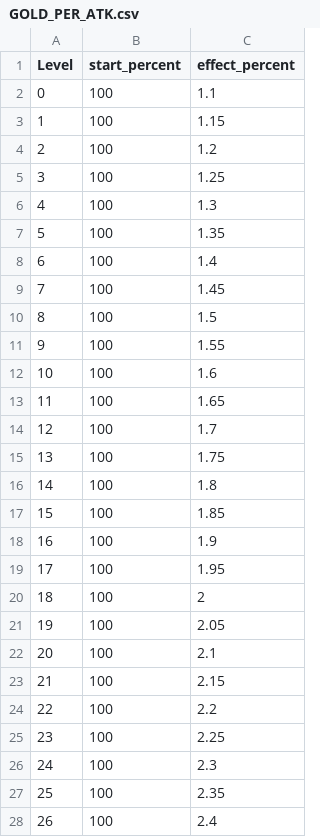
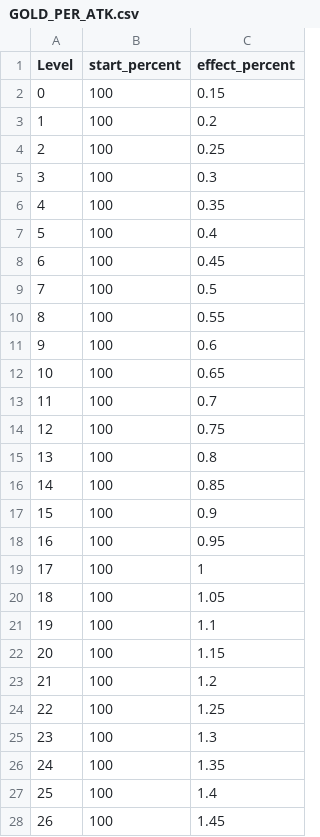
Before and after one commit to HOONSTREAM/Unity_IDLE_Game_Project, a CSV file: Assets/Resources/Datas/GOLD_PER_ATK.csv, drawn as a sheet; only a part is shown; the diff covers the shown part only.

```diff
--- a/Assets/Resources/Datas/GOLD_PER_ATK.csv
+++ b/Assets/Resources/Datas/GOLD_PER_ATK.csv
@@ -1,28 +1,28 @@
 Level,start_percent,effect_percent
-0,100,1.1
-1,100,1.15
-2,100,1.2
-3,100,1.25
-4,100,1.3
-5,100,1.35
-6,100,1.4
-7,100,1.45
-8,100,1.5
-9,100,1.55
-10,100,1.6
-11,100,1.65
-12,100,1.7
-13,100,1.75
-14,100,1.8
-15,100,1.85
-16,100,1.9
-17,100,1.95
-18,100,2
-19,100,2.05
-20,100,2.1
-21,100,2.15
-22,100,2.2
-23,100,2.25
-24,100,2.3
-25,100,2.35
-26,100,2.4
+0,100,0.15
+1,100,0.2
+2,100,0.25
+3,100,0.3
+4,100,0.35
+5,100,0.4
+6,100,0.45
+7,100,0.5
+8,100,0.55
+9,100,0.6
+10,100,0.65
+11,100,0.7
+12,100,0.75
+13,100,0.8
+14,100,0.85
+15,100,0.9
+16,100,0.95
+17,100,1
+18,100,1.05
+19,100,1.1
+20,100,1.15
+21,100,1.2
+22,100,1.25
+23,100,1.3
+24,100,1.35
+25,100,1.4
+26,100,1.45
```
Also changed, not shown: 172 edited cells elsewhere in this file, 8 other files.
